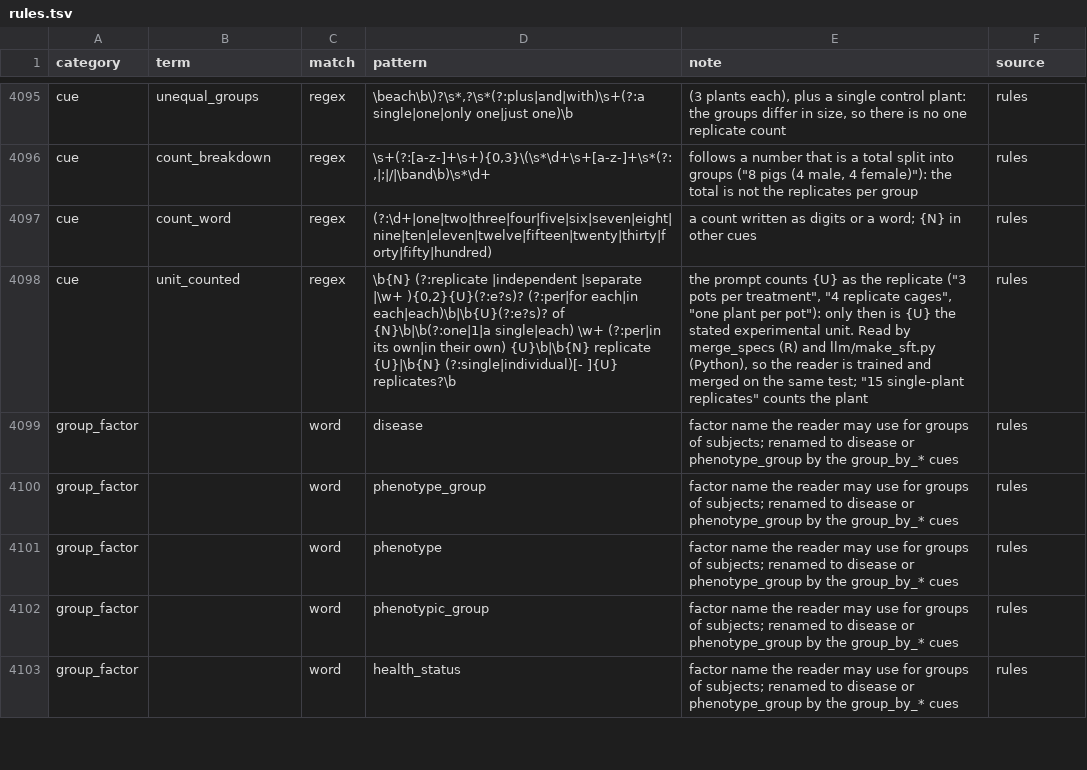
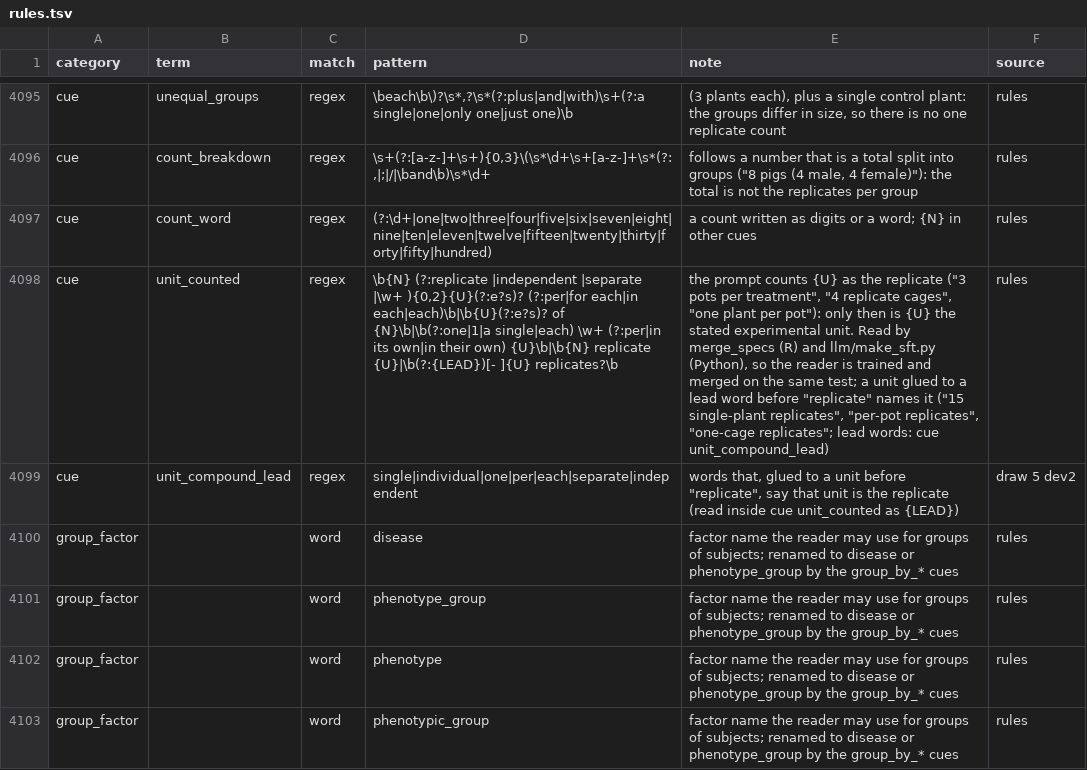
Before and after one commit to nirwan1265/BioDesignGPT, a TSV file: inst/agent/rules.tsv, drawn as a sheet; only a part is shown, gaps mark what is left out; the shorter side is filled out with more unchanged rows; the diff names each change by its address in the sheet, - before the commit and + after, or states it on an @@ line.

Commit message:
unit_counted: general lead-word + unit + replicate grammar; lead words in cue unit_compound_lead

```diff
--- a/inst/agent/rules.tsv
+++ b/inst/agent/rules.tsv
-D4098 (pattern): …{U}\b|\b{N} replicate {U}|\b{N} (?:single|individual)[- ]{U} replicates?\b
+D4098 (pattern): …{U}\b|\b{N} replicate {U}|\b(?:{LEAD})[- ]{U} replicates?\b
-E4098 (note): …same test; "15 single-plant replicates" counts the plant
+E4098 (note): …same test; a unit glued to a lead word before "replicate" names it ("15 single-plant replicates", "per-pot replicates", "one-cage replicates"; lead words: cue unit_compound_lead)
+row 4099: cue | unit_compound_lead | regex | single|individual|one|per|each|separate|independent | words that, glued to a unit before "replicate", say that unit is the replicate (read inside cue unit_counted as {LEAD}) | draw 5 dev2
```
Also changed, not shown: 3 other files.
